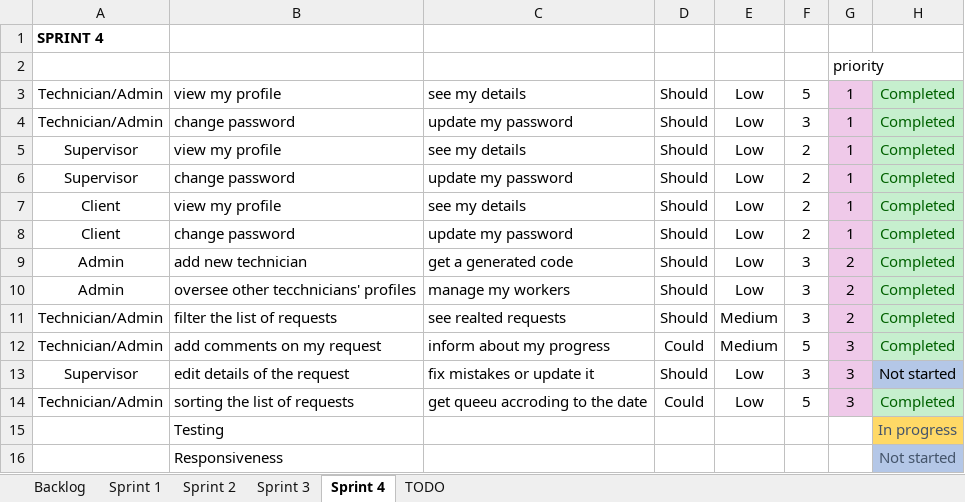
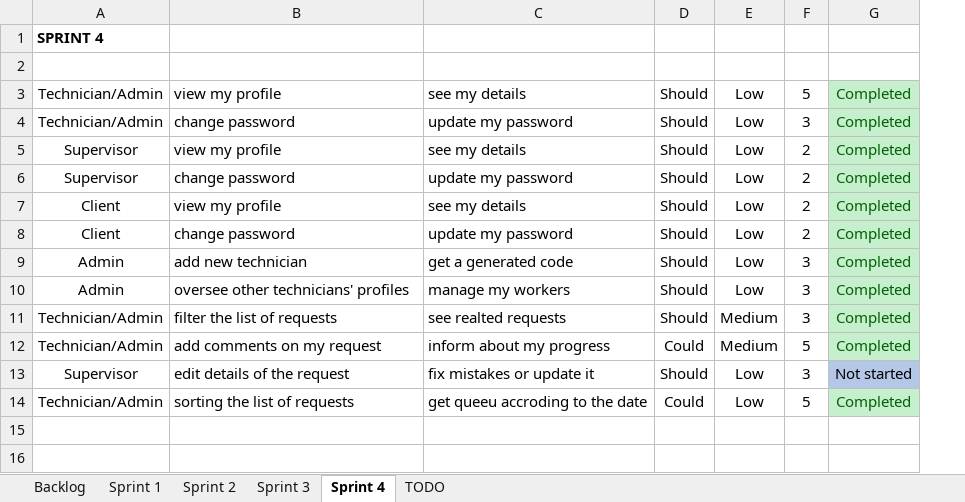
Before and after one commit to budryte/honours-project, an Excel workbook: documents/Product-backlog.xlsx, sheet Sprint 4, drawn as a sheet; values as stored, in another font and other column widths than the file's, no borders; conditional formats not drawn; the diff names each change by its address in the sheet, - before the commit and + after, or states it on an @@ line.

```diff
--- a/documents/Product-backlog.xlsx (sheet Sprint 4)
+++ b/documents/Product-backlog.xlsx (sheet Sprint 4)
-column G, rows 2-14: priority | 1 | 1 | 1 | 1 | 1 | 1 | 2 | 2 | 2 | 3 | 3 | 3
-B10: oversee other tecchnicians' profiles
+B10: oversee other technicians' profiles
-row 15:  | Testing |  |  |  |  |  | In progress
-row 16:  | Responsiveness |  |  |  |  |  | Not started
```
Also changed, not shown: sheet Sprint 3, sheet Sprint 1, sheet Sprint 2, sheet TODO, sheet Backlog.
